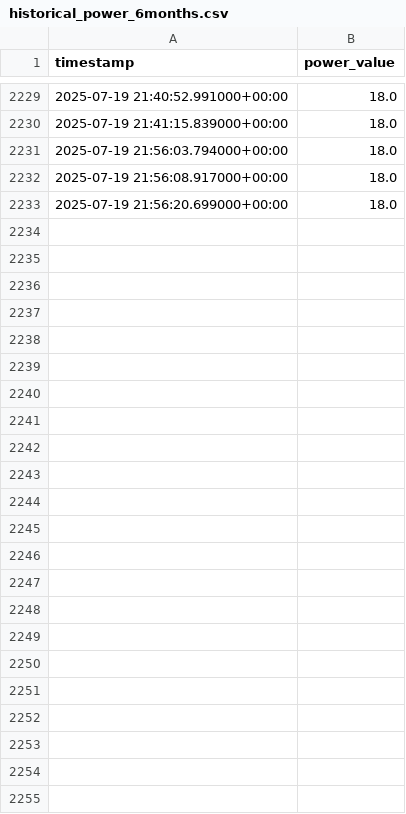
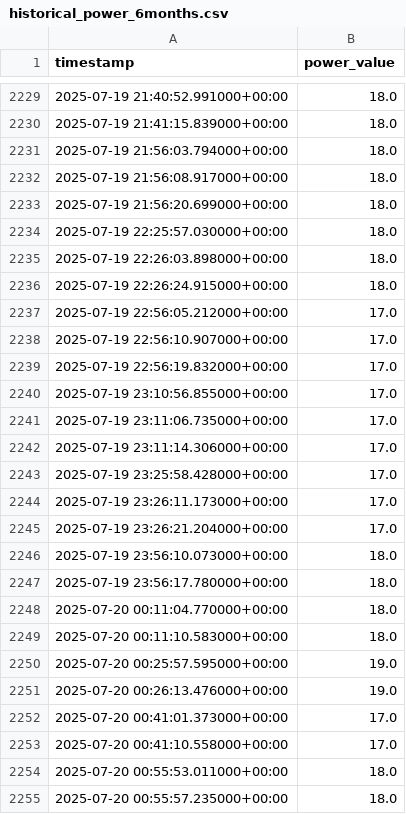
Before and after one commit to vivianwang-code/ms-project, a CSV file: OneDrive - University of Glasgow/文件/glasgow/msc project/code/data/historical_power_6months.csv, drawn as a sheet; only a part is shown, gaps mark what is left out; the diff names each change by its address in the sheet, - before the commit and + after, or states it on an @@ line.

```diff
--- a/OneDrive - University of Glasgow/文件/glasgow/msc project/code/data/historical_power_6months.csv
+++ b/OneDrive - University of Glasgow/文件/glasgow/msc project/code/data/historical_power_6months.csv
+row 2234: 2025-07-19 22:25:57.030000+00:00 | 18.0
+row 2235: 2025-07-19 22:26:03.898000+00:00 | 18.0
+row 2236: 2025-07-19 22:26:24.915000+00:00 | 18.0
+row 2237: 2025-07-19 22:56:05.212000+00:00 | 17.0
+row 2238: 2025-07-19 22:56:10.907000+00:00 | 17.0
+row 2239: 2025-07-19 22:56:19.832000+00:00 | 17.0
+row 2240: 2025-07-19 23:10:56.855000+00:00 | 17.0
+row 2241: 2025-07-19 23:11:06.735000+00:00 | 17.0
+row 2242: 2025-07-19 23:11:14.306000+00:00 | 17.0
+row 2243: 2025-07-19 23:25:58.428000+00:00 | 17.0
+row 2244: 2025-07-19 23:26:11.173000+00:00 | 17.0
+row 2245: 2025-07-19 23:26:21.204000+00:00 | 17.0
+row 2246: 2025-07-19 23:56:10.073000+00:00 | 18.0
+row 2247: 2025-07-19 23:56:17.780000+00:00 | 18.0
+row 2248: 2025-07-20 00:11:04.770000+00:00 | 18.0
+row 2249: 2025-07-20 00:11:10.583000+00:00 | 18.0
+row 2250: 2025-07-20 00:25:57.595000+00:00 | 19.0
+row 2251: 2025-07-20 00:26:13.476000+00:00 | 19.0
+row 2252: 2025-07-20 00:41:01.373000+00:00 | 17.0
+row 2253: 2025-07-20 00:41:10.558000+00:00 | 17.0
+row 2254: 2025-07-20 00:55:53.011000+00:00 | 18.0
+row 2255: 2025-07-20 00:55:57.235000+00:00 | 18.0
```
Also changed, not shown: OneDrive - University of Glasgow/文件/glasgow/msc project/code/data/complete_power_data_with_history.csv, OneDrive - University of Glasgow/文件/glasgow/msc project/code/data/data_after_preprocessing.csv, 20 other files.
